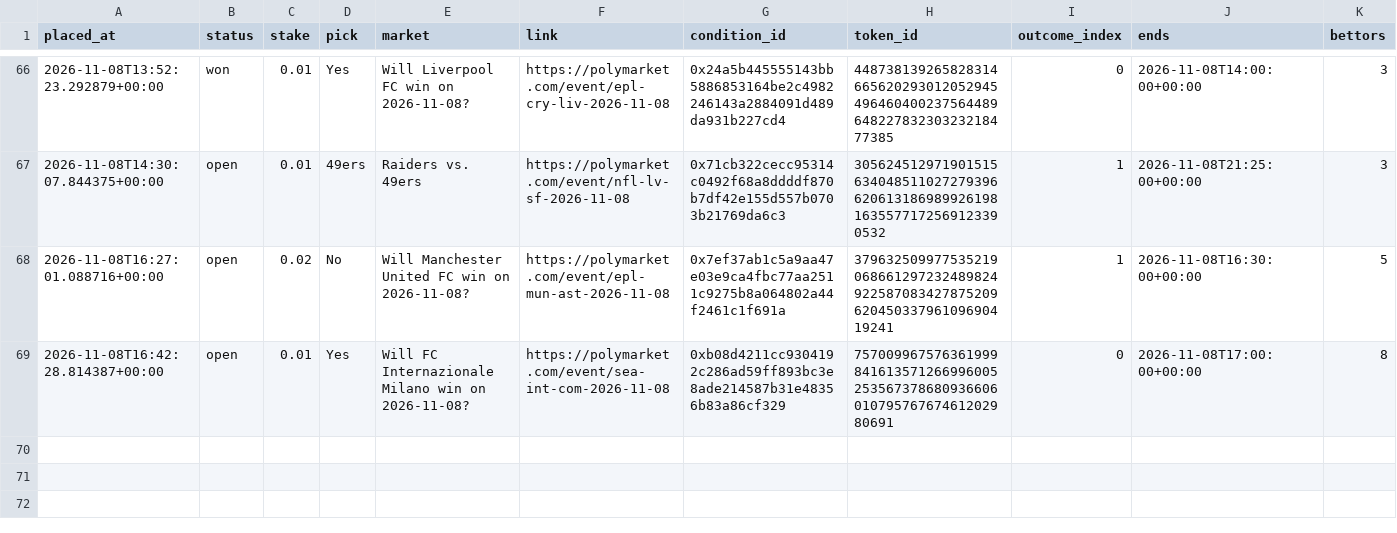
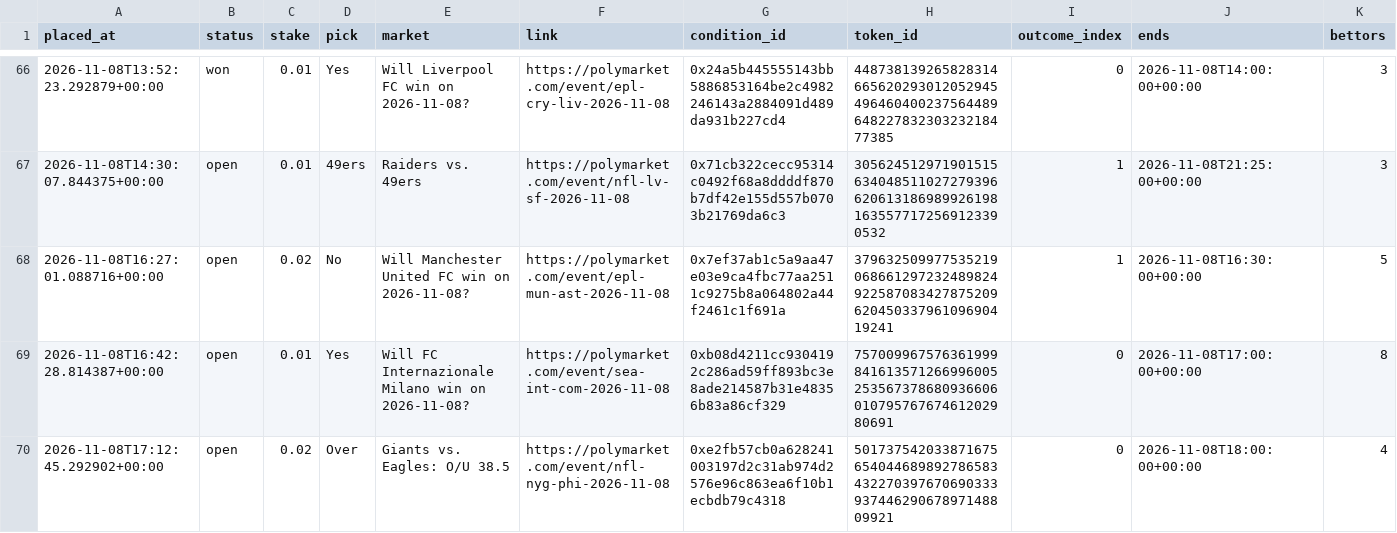
Before and after one commit to bhooder/Polymarket, a CSV file: paper_trades.csv, drawn as a sheet; only a part is shown, gaps mark what is left out; rows hold the shown columns only; the diff names each change by its address in the sheet, - before the commit and + after, or states it on an @@ line.

```diff
--- a/paper_trades.csv
+++ b/paper_trades.csv
+row 70: 2026-11-08T17:12:45.292902+00:00 | open | 0.02 | Over | Giants vs. Eagles: O/U 38.5 | https://polymarket.com/event/nfl-nyg-phi-2026-11-08 | 0xe2fb57cb0a628241003197d2c31ab974d2576e96c863ea6f10b1ecbdb79c4318 | 50173754203387167565404468989278658343227039767069033393744629067897148809921 | 0 | 2026-11-08T18:00:00+00:00 | 4
```
Also changed, not shown: live_trades.csv, paper_trades_b.csv, 8 other files.
